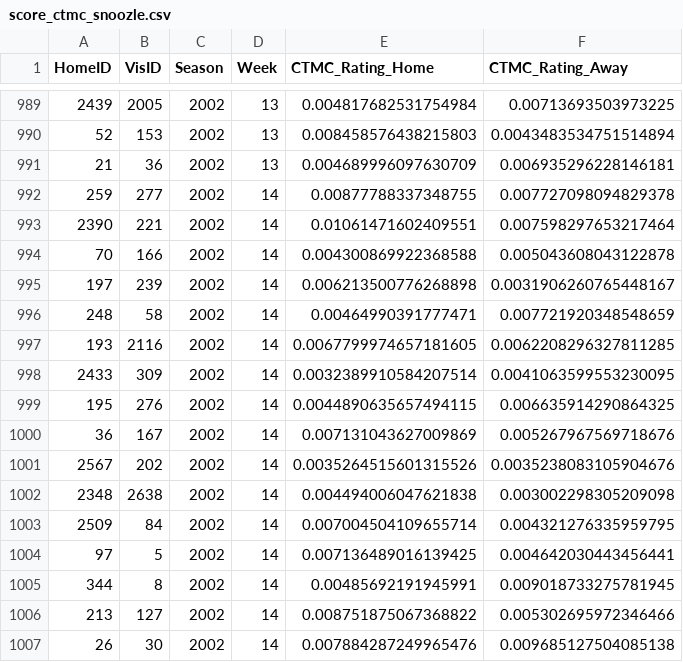
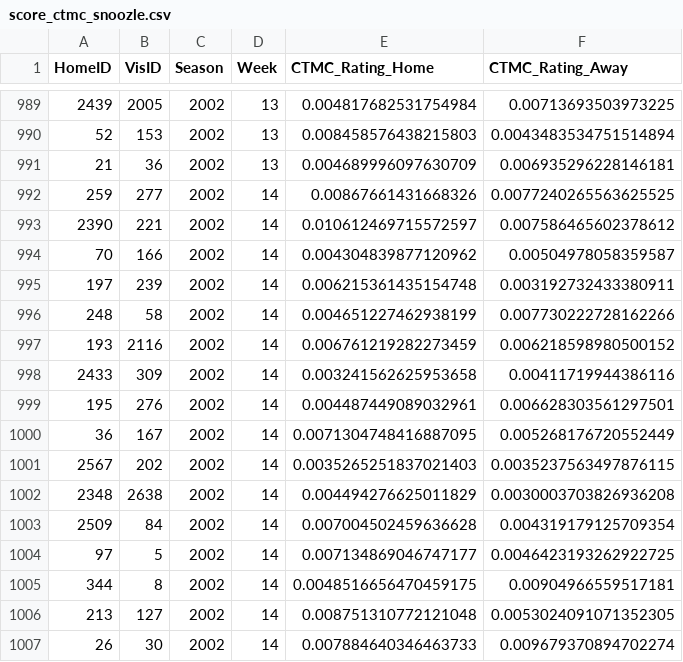
Before and after one commit to settonull/NYUMLProject, a CSV file: data/ctmc/score_ctmc_snoozle.csv, drawn as a sheet; only a part is shown, gaps mark what is left out; the diff covers the shown part only.

Commit message:
update with more fixes to snoozle

```diff
--- a/data/ctmc/score_ctmc_snoozle.csv
+++ b/data/ctmc/score_ctmc_snoozle.csv
@@ -991,17 +991,17 @@ HomeID,VisID,Season,Week,CTMC_Rating_Home,CTMC_Rating_Away
 21,36,2002,13,0.004689996097630709,0.006935296228146181
-259,277,2002,14,0.00877788337348755,0.007727098094829378
-2390,221,2002,14,0.01061471602409551,0.007598297653217464
-70,166,2002,14,0.004300869922368588,0.005043608043122878
-197,239,2002,14,0.006213500776268898,0.0031906260765448167
-248,58,2002,14,0.00464990391777471,0.007721920348548659
-193,2116,2002,14,0.0067799974657181605,0.0062208296327811285
-2433,309,2002,14,0.0032389910584207514,0.0041063599553230095
-195,276,2002,14,0.0044890635657494115,0.006635914290864325
-36,167,2002,14,0.007131043627009869,0.005267967569718676
-2567,202,2002,14,0.0035264515601315526,0.0035238083105904676
-2348,2638,2002,14,0.004494006047621838,0.003002298305209098
-2509,84,2002,14,0.007004504109655714,0.004321276335959795
-97,5,2002,14,0.007136489016139425,0.004642030443456441
-344,8,2002,14,0.00485692191945991,0.009018733275781945
-213,127,2002,14,0.008751875067368822,0.005302695972346466
-26,30,2002,14,0.007884287249965476,0.009685127504085138
+259,277,2002,14,0.00867661431668326,0.0077240265563625525
+2390,221,2002,14,0.010612469715572597,0.007586465602378612
+70,166,2002,14,0.004304839877120962,0.00504978058359587
+197,239,2002,14,0.006215361435154748,0.003192732433380911
+248,58,2002,14,0.004651227462938199,0.007730222728162266
+193,2116,2002,14,0.006761219282273459,0.006218598980500152
+2433,309,2002,14,0.003241562625953658,0.00411719944386116
+195,276,2002,14,0.004487449089032961,0.006628303561297501
+36,167,2002,14,0.0071304748416887095,0.005268176720552449
+2567,202,2002,14,0.0035265251837021403,0.0035237563497876115
+2348,2638,2002,14,0.004494276625011829,0.0030003703826936208
+2509,84,2002,14,0.007004502459636628,0.004319179125709354
+97,5,2002,14,0.007134869046747177,0.0046423193262922725
+344,8,2002,14,0.0048516656470459175,0.00904966559517181
+213,127,2002,14,0.008751310772121048,0.0053024091071352305
+26,30,2002,14,0.007884640346463733,0.009679370894702274
```
Also changed, not shown: 136 edited cells elsewhere in this file, data/scorepreds/scorepreds.csv.
